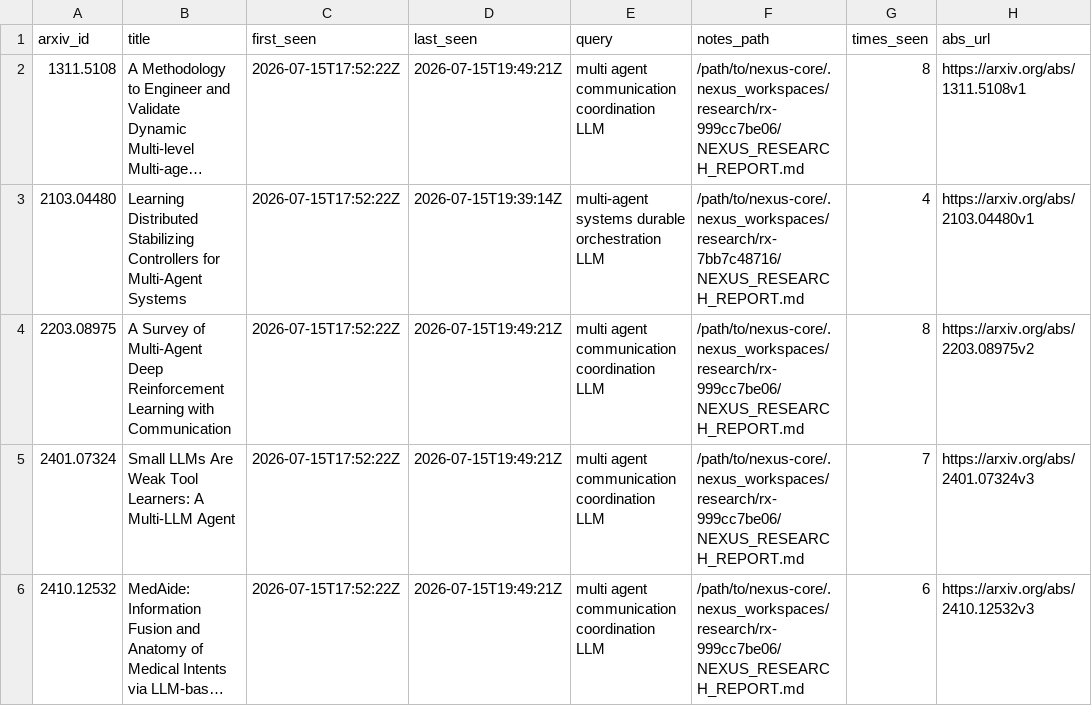
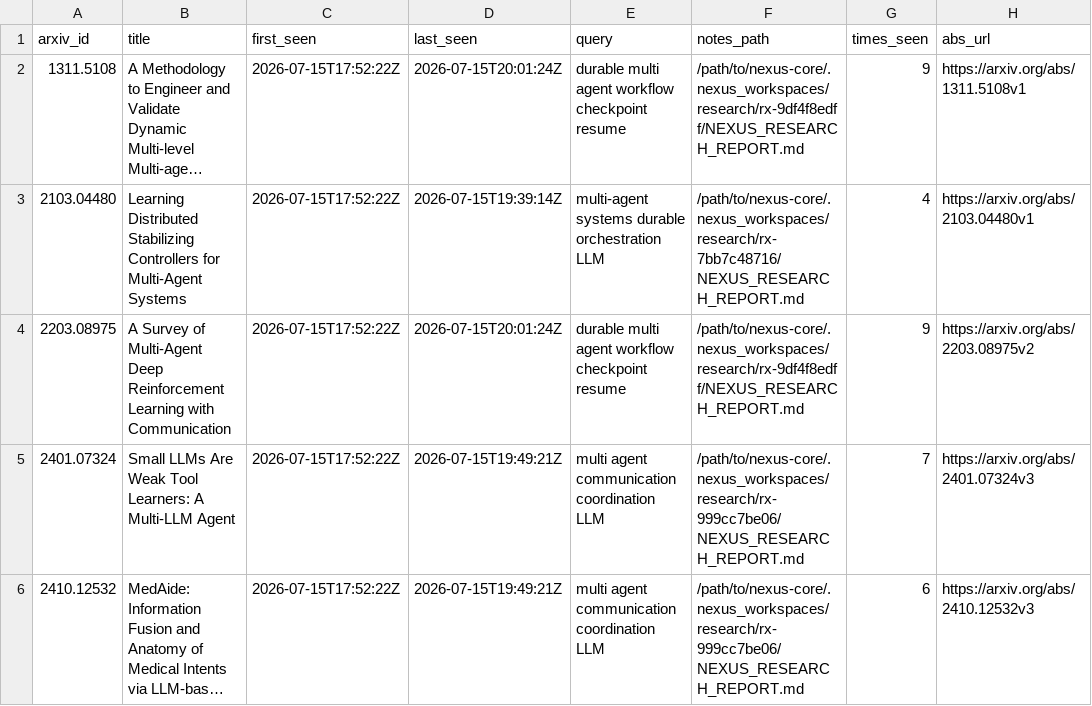
Before and after one commit to VincentMarquez/nexus-core, a CSV file: docs/ARXIV_LEDGER.csv, drawn as a sheet; only a part is shown; long unchanged cells end in …; the diff covers the shown part only; the diff names each change by its address in the sheet, - before the commit and + after, or states it on an @@ line.

```diff
--- a/docs/ARXIV_LEDGER.csv
+++ b/docs/ARXIV_LEDGER.csv
-D2 (last_seen): 2026-07-15T19:49:21Z
+D2 (last_seen): 2026-07-15T20:01:24Z
-E2 (query): multi agent communication coordination LLM
+E2 (query): durable multi agent workflow checkpoint resume
-F2 (notes_path): /path/to/nexus-core/.nexus_workspaces/research/rx-999cc7be06/NEXUS_RESEARCH_REPORT.md
+F2 (notes_path): /path/to/nexus-core/.nexus_workspaces/research/rx-9df4f8edff/NEXUS_RESEARCH_REPORT.md
-G2 (times_seen): 8
+G2 (times_seen): 9
-D4 (last_seen): 2026-07-15T19:49:21Z
+D4 (last_seen): 2026-07-15T20:01:24Z
-E4 (query): multi agent communication coordination LLM
+E4 (query): durable multi agent workflow checkpoint resume
-F4 (notes_path): /path/to/nexus-core/.nexus_workspaces/research/rx-999cc7be06/NEXUS_RESEARCH_REPORT.md
+F4 (notes_path): /path/to/nexus-core/.nexus_workspaces/research/rx-9df4f8edff/NEXUS_RESEARCH_REPORT.md
-G4 (times_seen): 8
+G4 (times_seen): 9
```
Also changed, not shown: 61 edited cells elsewhere in this file, 10 other files.
